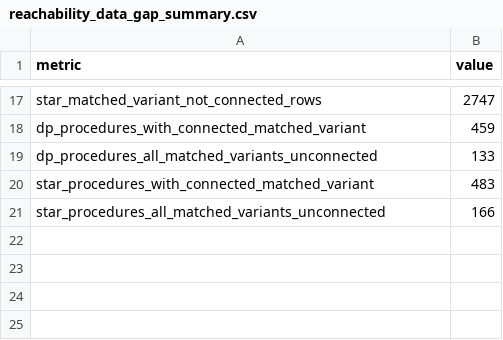
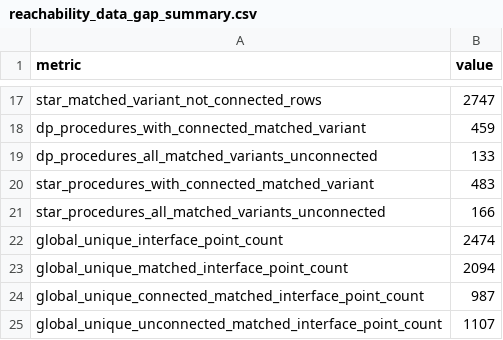
Before and after one commit to Jim-ked/nasr-knowledge-graph, a CSV file: data/audit/reachability_gaps/reachability_data_gap_summary.csv, drawn as a sheet; only a part is shown, gaps mark what is left out; the diff names each change by its address in the sheet, - before the commit and + after, or states it on an @@ line.

Commit message:
fix: refine reachability gap audit semantics

```diff
--- a/data/audit/reachability_gaps/reachability_data_gap_summary.csv
+++ b/data/audit/reachability_gaps/reachability_data_gap_summary.csv
+row 22: global_unique_interface_point_count | 2474
+row 23: global_unique_matched_interface_point_count | 2094
+row 24: global_unique_connected_matched_interface_point_count | 987
+row 25: global_unique_unconnected_matched_interface_point_count | 1107
```
Also changed, not shown: data/audit/reachability_gaps/procedure_interface_gap_summary.csv, 4 other files.
